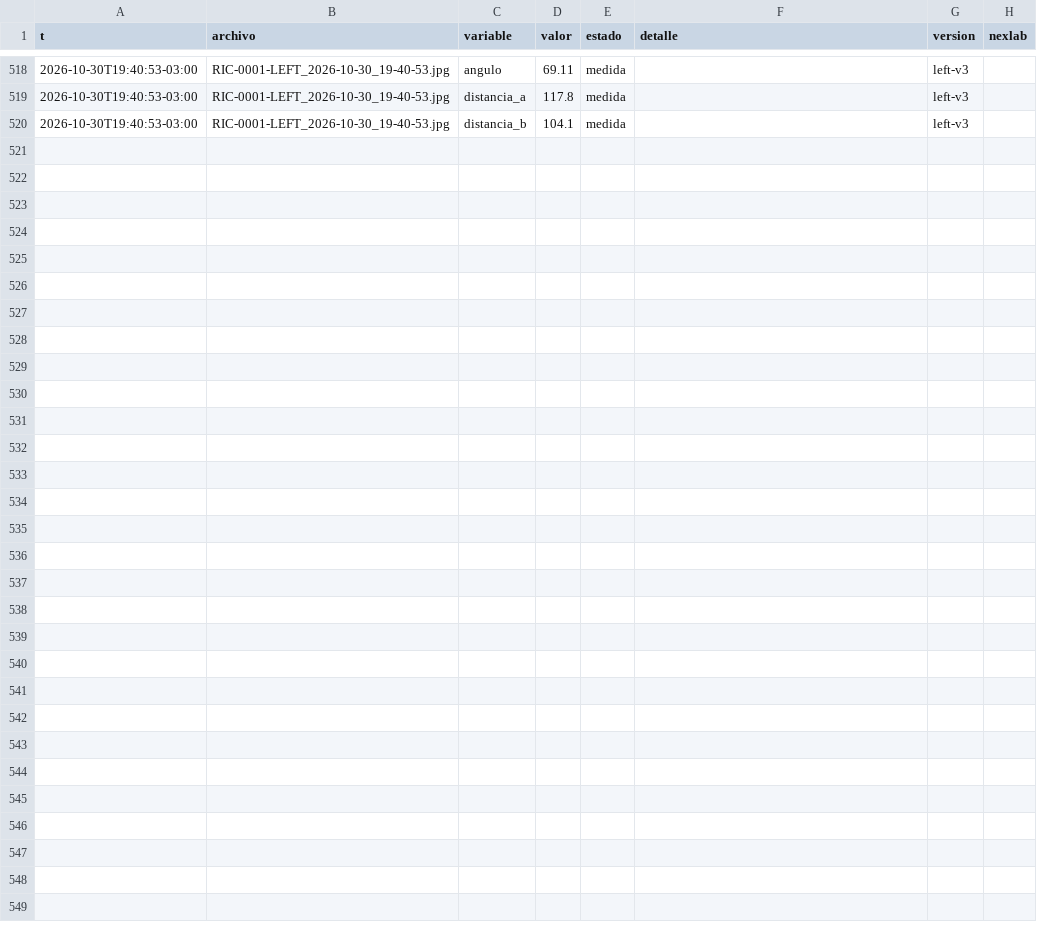
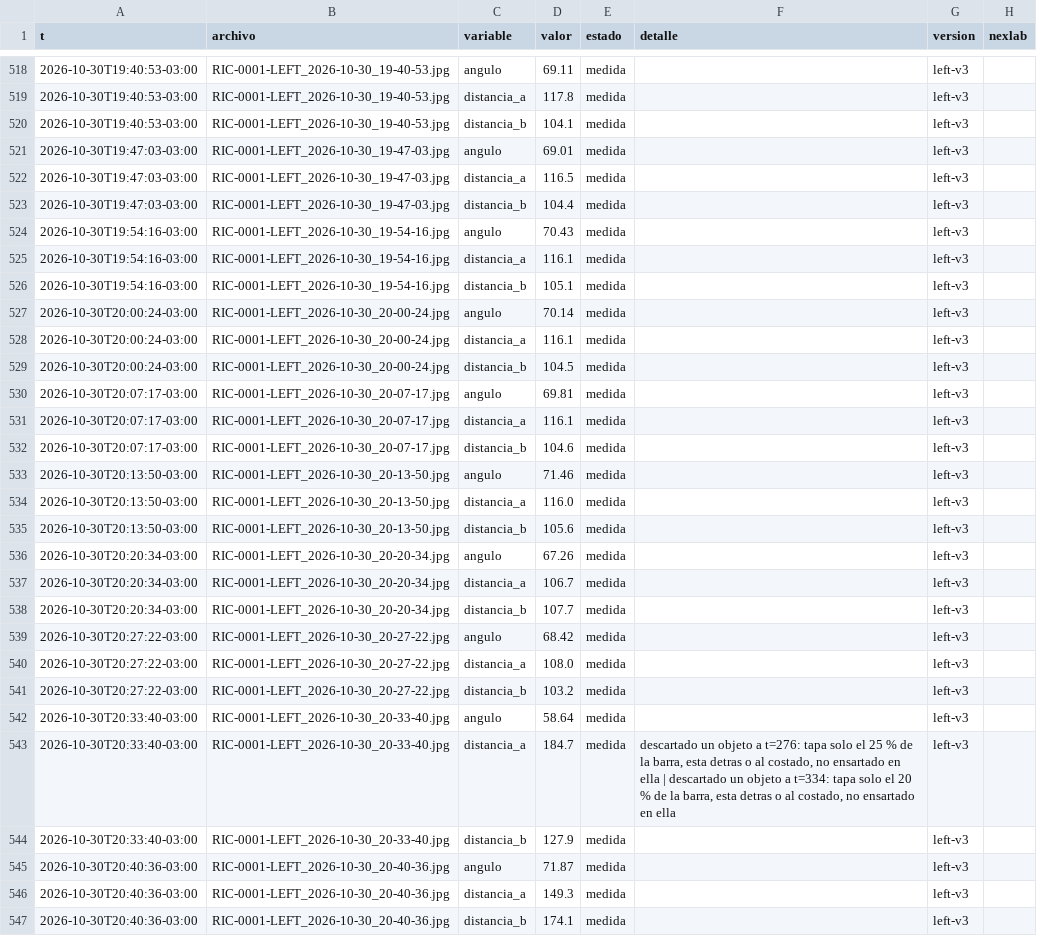
Before and after one commit to Andyyff/tesis-saman, a CSV file: datos/lecturas/left/2026-10-30.csv, drawn as a sheet; only a part is shown, gaps mark what is left out; the diff names each change by its address in the sheet, - before the commit and + after, or states it on an @@ line.

```diff
--- a/datos/lecturas/left/2026-10-30.csv
+++ b/datos/lecturas/left/2026-10-30.csv
+row 521: 2026-10-30T19:47:03-03:00 | RIC-0001-LEFT_2026-10-30_19-47-03.jpg | angulo | 69.01 | medida |  | left-v3
+row 522: 2026-10-30T19:47:03-03:00 | RIC-0001-LEFT_2026-10-30_19-47-03.jpg | distancia_a | 116.5 | medida |  | left-v3
+row 523: 2026-10-30T19:47:03-03:00 | RIC-0001-LEFT_2026-10-30_19-47-03.jpg | distancia_b | 104.4 | medida |  | left-v3
+row 524: 2026-10-30T19:54:16-03:00 | RIC-0001-LEFT_2026-10-30_19-54-16.jpg | angulo | 70.43 | medida |  | left-v3
+row 525: 2026-10-30T19:54:16-03:00 | RIC-0001-LEFT_2026-10-30_19-54-16.jpg | distancia_a | 116.1 | medida |  | left-v3
+row 526: 2026-10-30T19:54:16-03:00 | RIC-0001-LEFT_2026-10-30_19-54-16.jpg | distancia_b | 105.1 | medida |  | left-v3
+row 527: 2026-10-30T20:00:24-03:00 | RIC-0001-LEFT_2026-10-30_20-00-24.jpg | angulo | 70.14 | medida |  | left-v3
+row 528: 2026-10-30T20:00:24-03:00 | RIC-0001-LEFT_2026-10-30_20-00-24.jpg | distancia_a | 116.1 | medida |  | left-v3
+row 529: 2026-10-30T20:00:24-03:00 | RIC-0001-LEFT_2026-10-30_20-00-24.jpg | distancia_b | 104.5 | medida |  | left-v3
+row 530: 2026-10-30T20:07:17-03:00 | RIC-0001-LEFT_2026-10-30_20-07-17.jpg | angulo | 69.81 | medida |  | left-v3
+row 531: 2026-10-30T20:07:17-03:00 | RIC-0001-LEFT_2026-10-30_20-07-17.jpg | distancia_a | 116.1 | medida |  | left-v3
+row 532: 2026-10-30T20:07:17-03:00 | RIC-0001-LEFT_2026-10-30_20-07-17.jpg | distancia_b | 104.6 | medida |  | left-v3
+row 533: 2026-10-30T20:13:50-03:00 | RIC-0001-LEFT_2026-10-30_20-13-50.jpg | angulo | 71.46 | medida |  | left-v3
+row 534: 2026-10-30T20:13:50-03:00 | RIC-0001-LEFT_2026-10-30_20-13-50.jpg | distancia_a | 116.0 | medida |  | left-v3
+row 535: 2026-10-30T20:13:50-03:00 | RIC-0001-LEFT_2026-10-30_20-13-50.jpg | distancia_b | 105.6 | medida |  | left-v3
+row 536: 2026-10-30T20:20:34-03:00 | RIC-0001-LEFT_2026-10-30_20-20-34.jpg | angulo | 67.26 | medida |  | left-v3
+row 537: 2026-10-30T20:20:34-03:00 | RIC-0001-LEFT_2026-10-30_20-20-34.jpg | distancia_a | 106.7 | medida |  | left-v3
+row 538: 2026-10-30T20:20:34-03:00 | RIC-0001-LEFT_2026-10-30_20-20-34.jpg | distancia_b | 107.7 | medida |  | left-v3
+row 539: 2026-10-30T20:27:22-03:00 | RIC-0001-LEFT_2026-10-30_20-27-22.jpg | angulo | 68.42 | medida |  | left-v3
+row 540: 2026-10-30T20:27:22-03:00 | RIC-0001-LEFT_2026-10-30_20-27-22.jpg | distancia_a | 108.0 | medida |  | left-v3
+row 541: 2026-10-30T20:27:22-03:00 | RIC-0001-LEFT_2026-10-30_20-27-22.jpg | distancia_b | 103.2 | medida |  | left-v3
+row 542: 2026-10-30T20:33:40-03:00 | RIC-0001-LEFT_2026-10-30_20-33-40.jpg | angulo | 58.64 | medida |  | left-v3
+row 543: 2026-10-30T20:33:40-03:00 | RIC-0001-LEFT_2026-10-30_20-33-40.jpg | distancia_a | 184.7 | medida | descartado un objeto a t=276: tapa solo el 25 % de la barra, esta detras o al costado, no ensartado en ella | descartado un objeto a t=334: tapa solo el 20 % de la barra, esta detras o al costado, no ensartado en ella | left-v3
+row 544: 2026-10-30T20:33:40-03:00 | RIC-0001-LEFT_2026-10-30_20-33-40.jpg | distancia_b | 127.9 | medida |  | left-v3
+row 545: 2026-10-30T20:40:36-03:00 | RIC-0001-LEFT_2026-10-30_20-40-36.jpg | angulo | 71.87 | medida |  | left-v3
+row 546: 2026-10-30T20:40:36-03:00 | RIC-0001-LEFT_2026-10-30_20-40-36.jpg | distancia_a | 149.3 | medida |  | left-v3
+row 547: 2026-10-30T20:40:36-03:00 | RIC-0001-LEFT_2026-10-30_20-40-36.jpg | distancia_b | 174.1 | medida |  | left-v3
```
Also changed, not shown: datos/lecturas/amp/2026-10-30.csv, datos/lecturas/clima/2026-10-30.csv, 8 other files.
